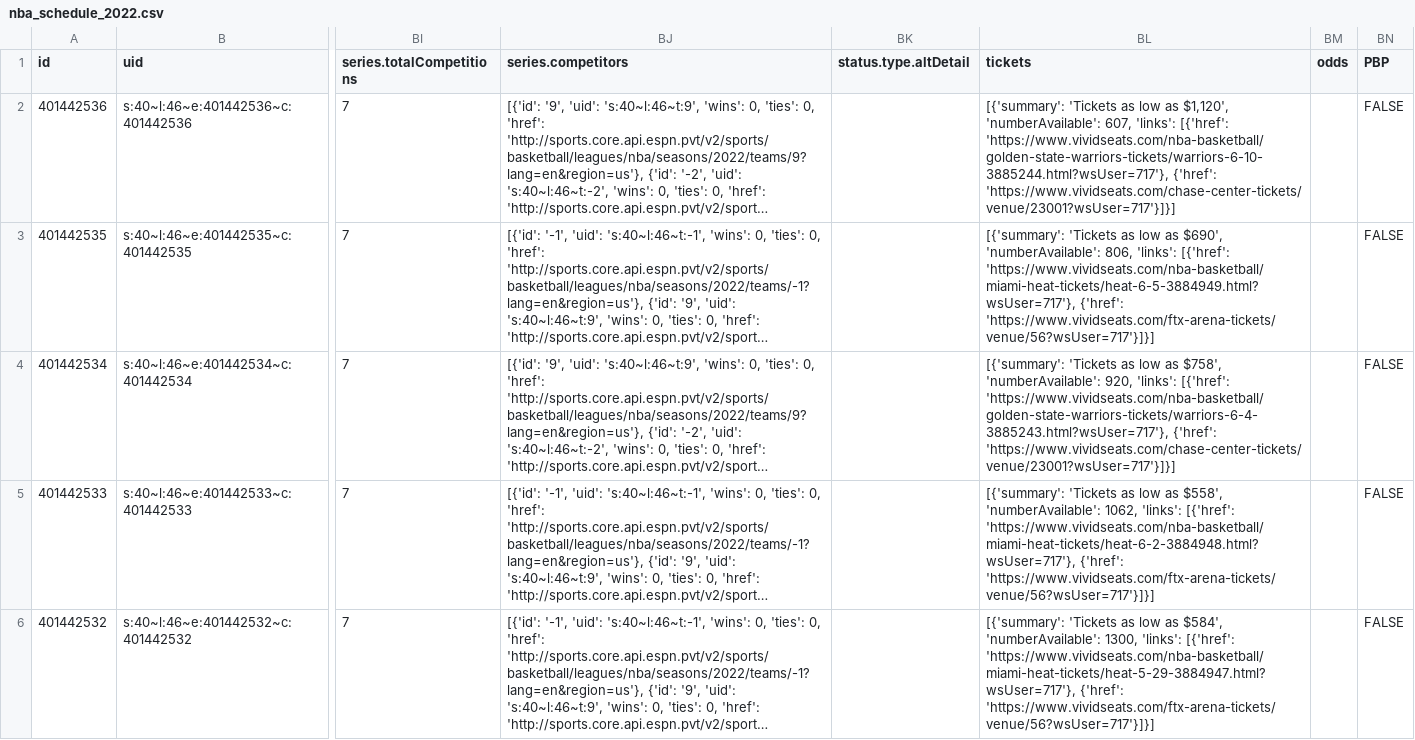
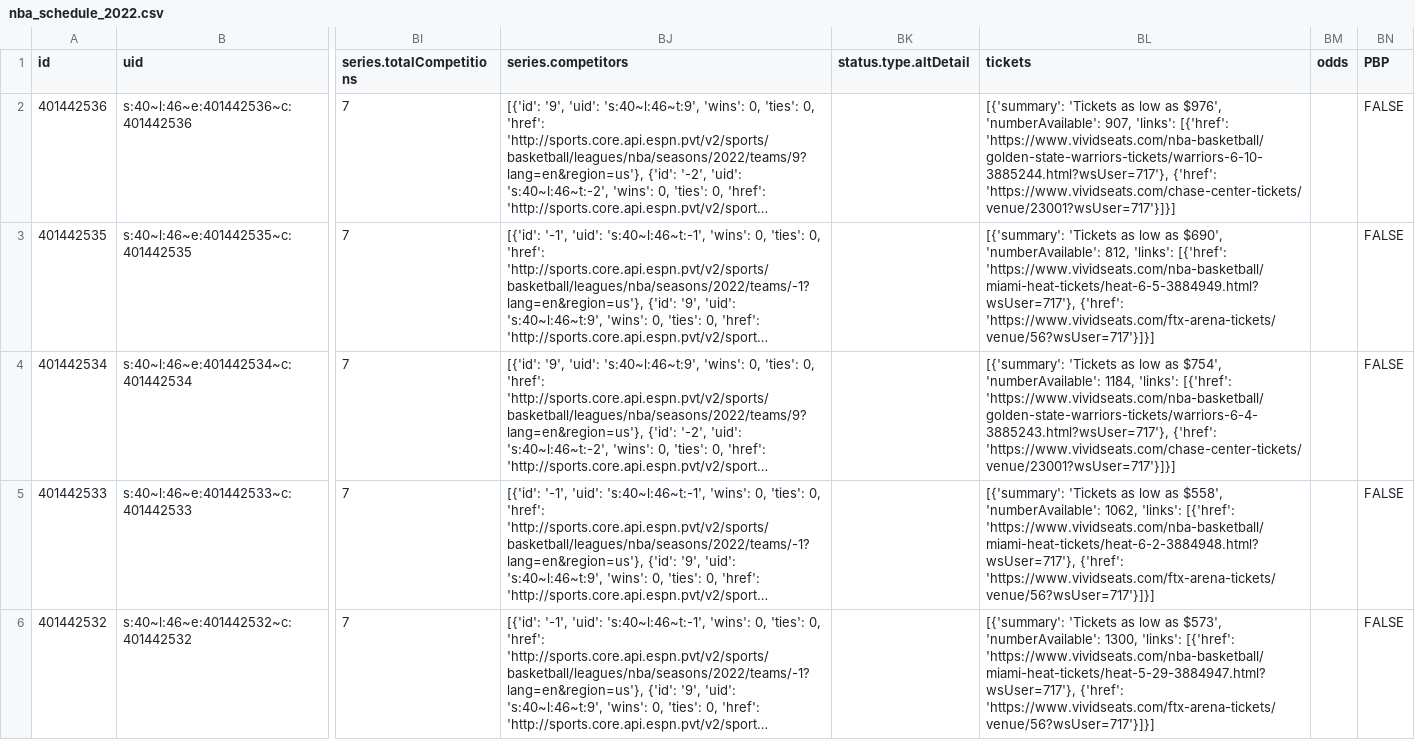
Before and after one commit to sportsdataverse/hoopR-data, a CSV file: nba/schedules/csv/nba_schedule_2022.csv, drawn as a sheet; only a part is shown, gaps mark what is left out; long unchanged cells end in …; the diff covers the shown part only; the diff names each change by its address in the sheet, - before the commit and + after, or states it on an @@ line.

Commit message:
NBA and MBB Play-by-Play and Schedules update

```diff
--- a/nba/schedules/csv/nba_schedule_2022.csv
+++ b/nba/schedules/csv/nba_schedule_2022.csv
-BL2 (tickets): …low as $1,120', 'numberAvailable': 607, 'links': [{'href':…
+BL2 (tickets): …low as $976', 'numberAvailable': 907, 'links': [{'href':…
-BL3 (tickets): …$690', 'numberAvailable': 806, 'links': [{'href':…
+BL3 (tickets): …$690', 'numberAvailable': 812, 'links': [{'href':…
-BL4 (tickets): …low as $758', 'numberAvailable': 920, 'links': [{'href':…
+BL4 (tickets): …low as $754', 'numberAvailable': 1184, 'links': [{'href':…
-BL6 (tickets): …low as $584', 'numberAvailable': 1300,…
+BL6 (tickets): …low as $573', 'numberAvailable': 1300,…
```
Also changed, not shown: 5 edited cells elsewhere in this file, 32 other files.
